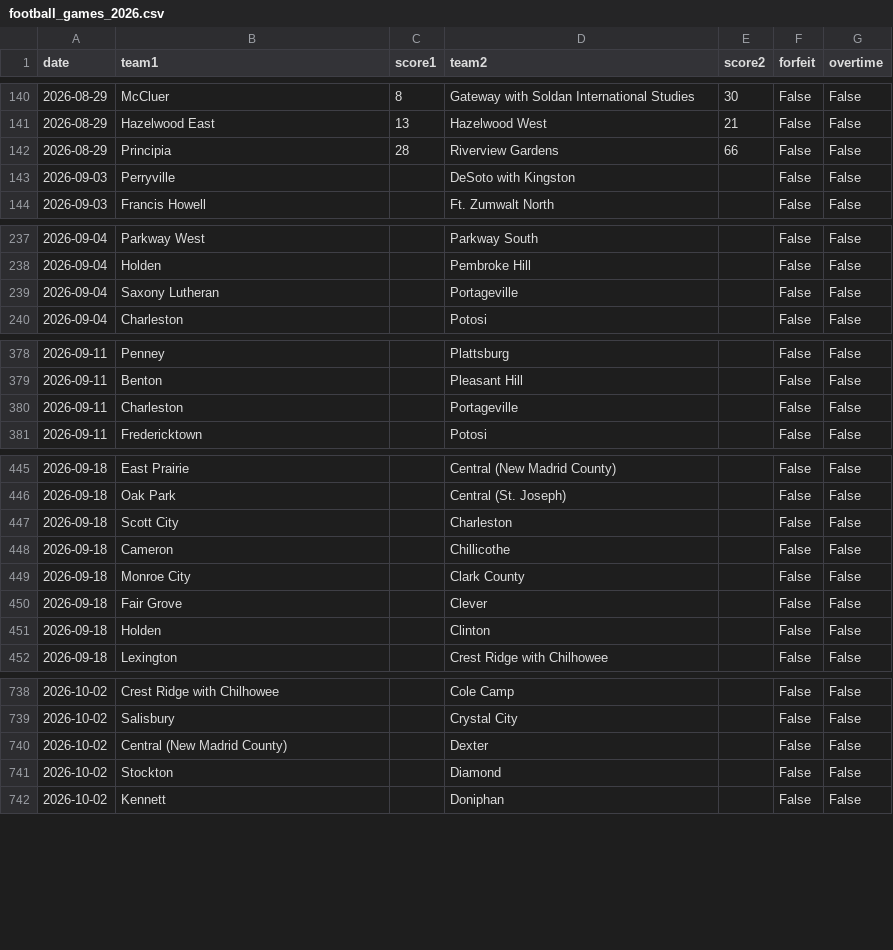
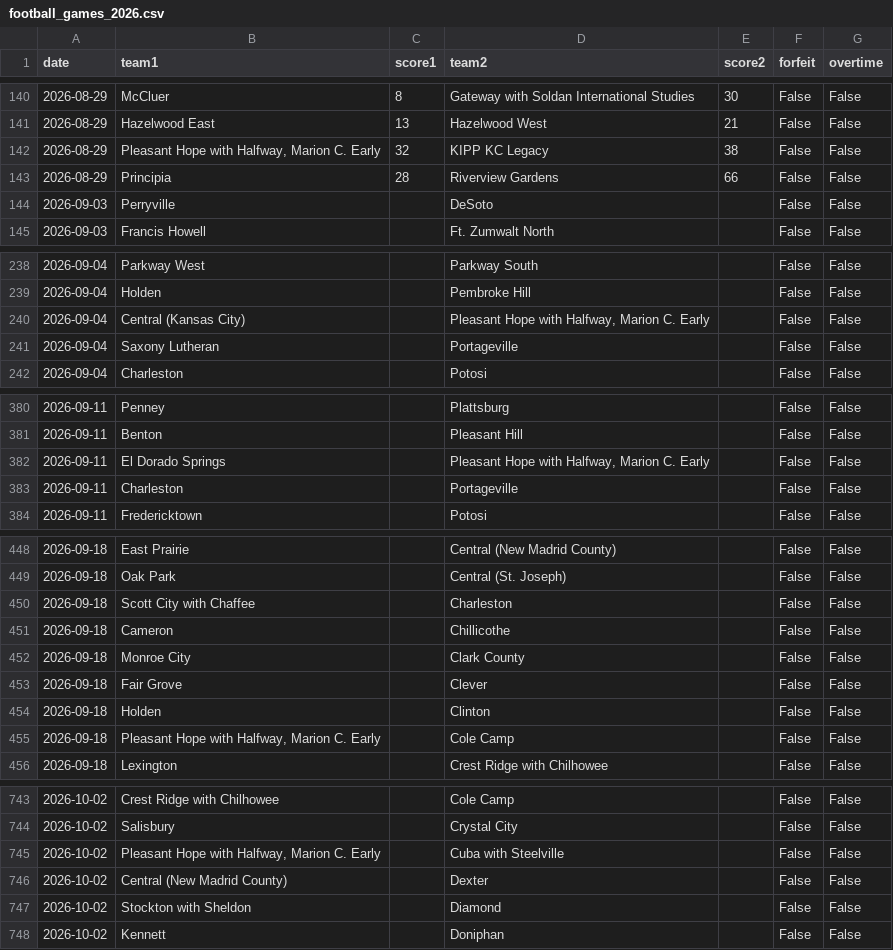
Before and after one commit to AllMOSports/football-ratings-2026, a CSV file: football_games_2026.csv, drawn as a sheet; only a part is shown, gaps mark what is left out; the diff covers the shown part only.

```diff
--- a/football_games_2026.csv
+++ b/football_games_2026.csv
@@ -141,4 +141,5 @@ date,team1,score1,team2,score2,forfeit,overtime
 2026-08-29,Hazelwood East,13,Hazelwood West,21,False,False
+2026-08-29,"Pleasant Hope with Halfway, Marion C. Early",32,KIPP KC Legacy,38,False,False
 2026-08-29,Principia,28,Riverview Gardens,66,False,False
-2026-09-03,Perryville,,DeSoto with Kingston,,False,False
+2026-09-03,Perryville,,DeSoto,,False,False
 2026-09-03,Francis Howell,,Ft. Zumwalt North,,False,False
@@ -238,2 +239,3 @@ date,team1,score1,team2,score2,forfeit,overtime
 2026-09-04,Holden,,Pembroke Hill,,False,False
+2026-09-04,Central (Kansas City),,"Pleasant Hope with Halfway, Marion C. Early",,False,False
 2026-09-04,Saxony Lutheran,,Portageville,,False,False
@@ -379,2 +381,3 @@ date,team1,score1,team2,score2,forfeit,overtime
 2026-09-11,Benton,,Pleasant Hill,,False,False
+2026-09-11,El Dorado Springs,,"Pleasant Hope with Halfway, Marion C. Early",,False,False
 2026-09-11,Charleston,,Portageville,,False,False
@@ -446,3 +449,3 @@ date,team1,score1,team2,score2,forfeit,overtime
 2026-09-18,Oak Park,,Central (St. Joseph),,False,False
-2026-09-18,Scott City,,Charleston,,False,False
+2026-09-18,Scott City with Chaffee,,Charleston,,False,False
 2026-09-18,Cameron,,Chillicothe,,False,False
@@ -451,2 +454,3 @@ date,team1,score1,team2,score2,forfeit,overtime
 2026-09-18,Holden,,Clinton,,False,False
+2026-09-18,"Pleasant Hope with Halfway, Marion C. Early",,Cole Camp,,False,False
 2026-09-18,Lexington,,Crest Ridge with Chilhowee,,False,False
@@ -739,4 +744,5 @@ date,team1,score1,team2,score2,forfeit,overtime
 2026-10-02,Salisbury,,Crystal City,,False,False
+2026-10-02,"Pleasant Hope with Halfway, Marion C. Early",,Cuba with Steelville,,False,False
 2026-10-02,Central (New Madrid County),,Dexter,,False,False
-2026-10-02,Stockton,,Diamond,,False,False
+2026-10-02,Stockton with Sheldon,,Diamond,,False,False
 2026-10-02,Kennett,,Doniphan,,False,False
```
Also changed, not shown: 3 added rows and 111 edited cells elsewhere in this file, football_games_2026_all.csv, 3 other files.
